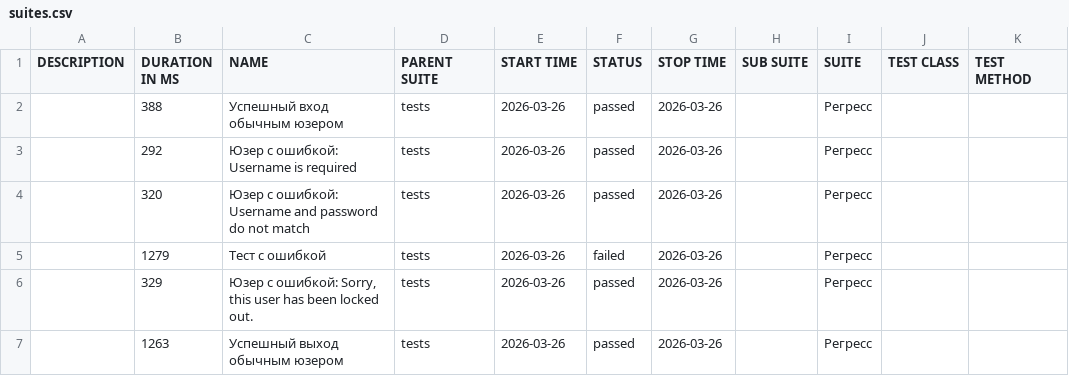
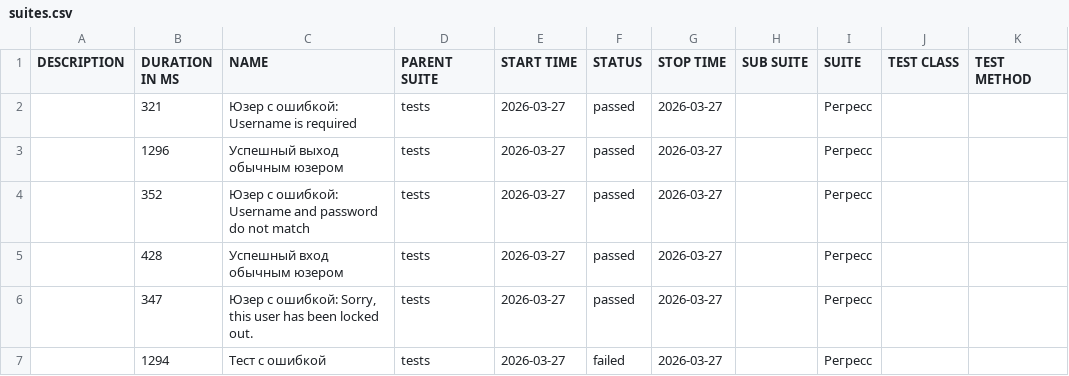
Before and after one commit to barsovichok/playwright_python_training, a CSV file: data/suites.csv, drawn as a sheet.

```diff
--- a/data/suites.csv
+++ b/data/suites.csv
@@ -1,7 +1,7 @@
 "DESCRIPTION","DURATION IN MS","NAME","PARENT SUITE","START TIME","STATUS","STOP TIME","SUB SUITE","SUITE","TEST CLASS","TEST METHOD"
-"","388","Успешный вход обычным юзером","tests","2026-03-26","passed","2026-03-26","","Регресс","",""
-"","292","Юзер с ошибкой: Username is required","tests","2026-03-26","passed","2026-03-26","","Регресс","",""
-"","320","Юзер с ошибкой: Username and password do not match","tests","2026-03-26","passed","2026-03-26","","Регресс","",""
-"","1279","Тест с ошибкой","tests","2026-03-26","failed","2026-03-26","","Регресс","",""
-"","329","Юзер с ошибкой: Sorry, this user has been locked out.","tests","2026-03-26","passed","2026-03-26","","Регресс","",""
-"","1263","Успешный выход обычным юзером","tests","2026-03-26","passed","2026-03-26","","Регресс","",""
+"","321","Юзер с ошибкой: Username is required","tests","2026-03-27","passed","2026-03-27","","Регресс","",""
+"","1296","Успешный выход обычным юзером","tests","2026-03-27","passed","2026-03-27","","Регресс","",""
+"","352","Юзер с ошибкой: Username and password do not match","tests","2026-03-27","passed","2026-03-27","","Регресс","",""
+"","428","Успешный вход обычным юзером","tests","2026-03-27","passed","2026-03-27","","Регресс","",""
+"","347","Юзер с ошибкой: Sorry, this user has been locked out.","tests","2026-03-27","passed","2026-03-27","","Регресс","",""
+"","1294","Тест с ошибкой","tests","2026-03-27","failed","2026-03-27","","Регресс","",""
```
Also changed, not shown: data/behaviors.csv, 29 other files.
